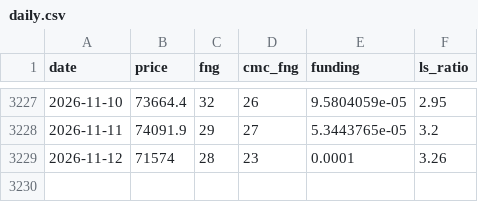
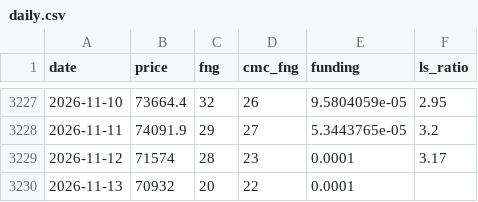
Before and after one commit to cdean12/Crypto-Sentiment, a CSV file: data/daily.csv, drawn as a sheet; only a part is shown, gaps mark what is left out.

Commit message:
Update data 2026-11-13T01:53Z

```diff
--- a/data/daily.csv
+++ b/data/daily.csv
@@ -3228,2 +3228,3 @@ date,price,fng,cmc_fng,funding,ls_ratio
 2026-11-11,74091.9,29,27,5.3443765e-05,3.2
-2026-11-12,71574,28,23,0.0001,3.26
+2026-11-12,71574,28,23,0.0001,3.17
+2026-11-13,70932,20,22,0.0001,
```
Also changed, not shown: 1 other file.
